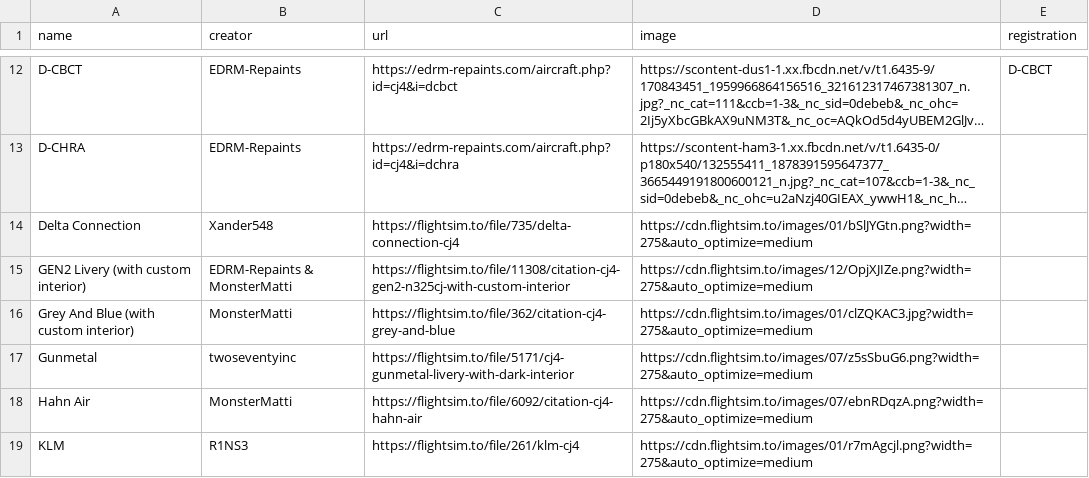
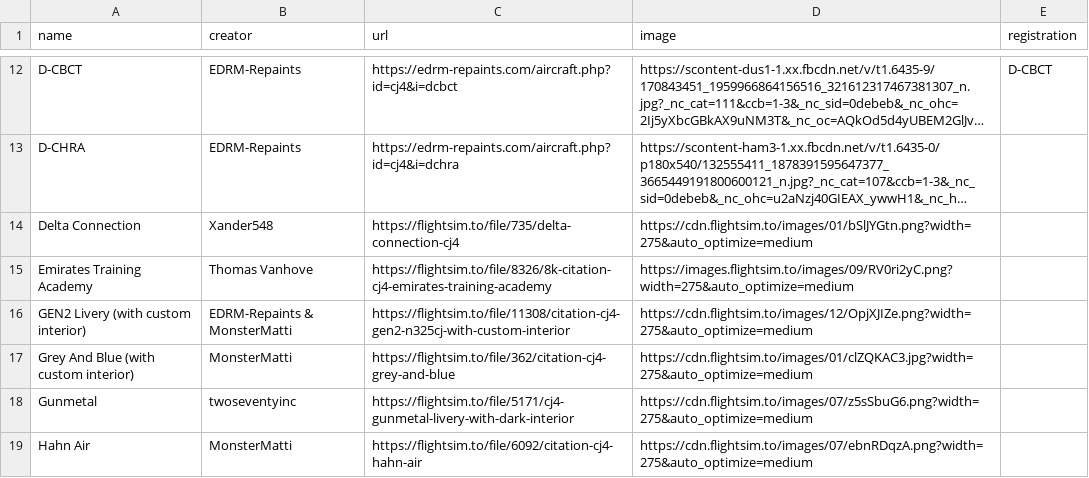
Before and after one commit to Working-Title-MSFS-Mods/working-title-msfs-mods.github.io, a CSV file: docs/_data/exteriors.csv, drawn as a sheet; only a part is shown, gaps mark what is left out; the shorter side is filled out with more unchanged rows; long unchanged cells end in …; the diff names each change by its address in the sheet, - before the commit and + after, or states it on an @@ line.

```diff
--- a/docs/_data/exteriors.csv
+++ b/docs/_data/exteriors.csv
+row 15: Emirates Training Academy | Thomas Vanhove | https://flightsim.to/file/8326/8k-citation-cj4-emirates-training-academy | https://images.flightsim.to/images/09/RV0ri2yC.png?width=275&auto_optimize=medium
```
Also changed, not shown: 1 other file.
